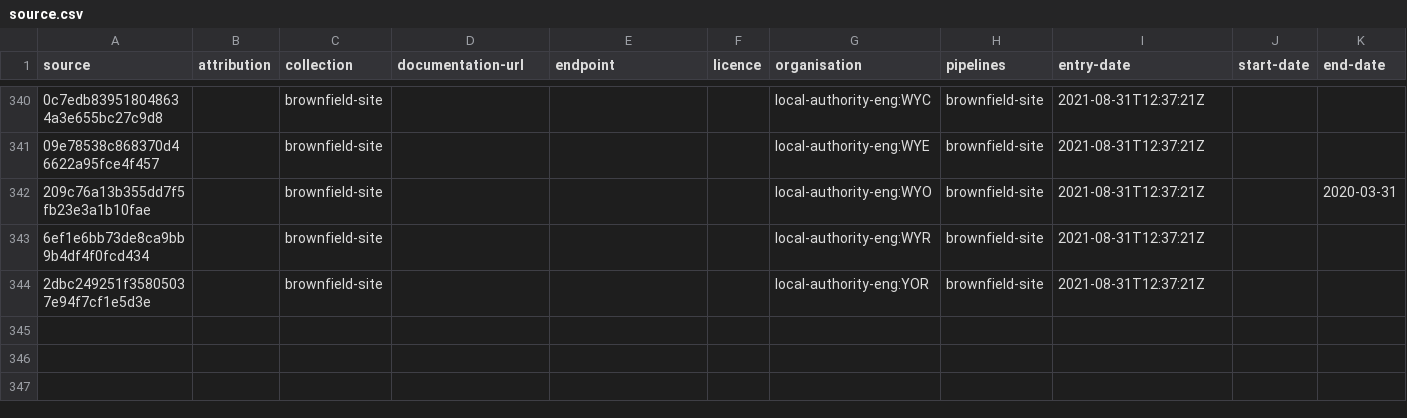
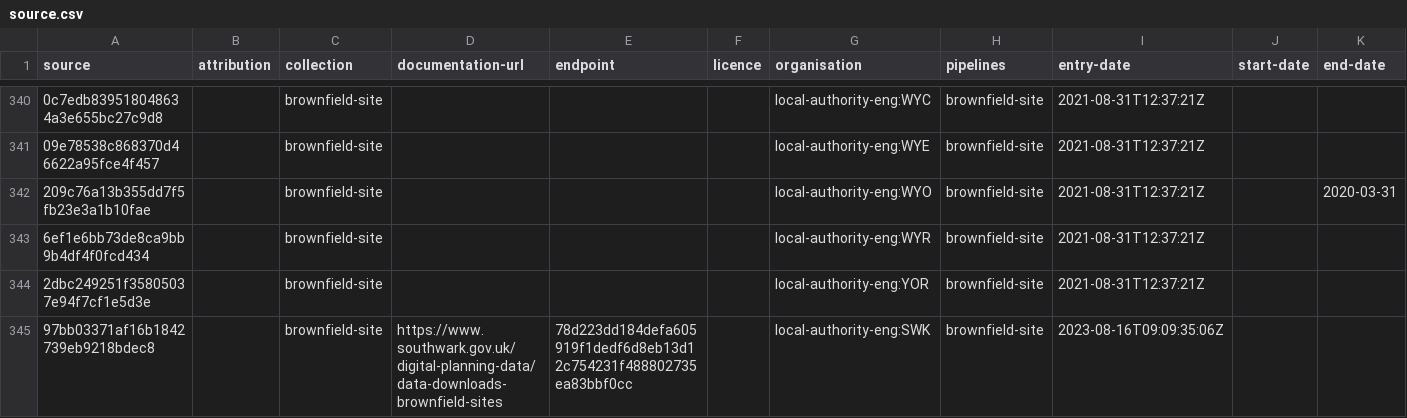
Before and after one commit to digital-land/brownfield-site-collection, a CSV file: collection/source.csv, drawn as a sheet; only a part is shown, gaps mark what is left out; the diff names each change by its address in the sheet, - before the commit and + after, or states it on an @@ line.

Commit message:
southwark-endpoint

```diff
--- a/collection/source.csv
+++ b/collection/source.csv
+row 345: 97bb03371af16b1842739eb9218bdec8 |  | brownfield-site | https://www.southwark.gov.uk/digital-planning-data/data-downloads-brownfield-sites | 78d223dd184defa605919f1dedf6d8eb13d12c754231f488802735ea83bbf0cc |  | local-authority-eng:SWK | brownfield-site | 2023-08-16T09:09:35:06Z
```
Also changed, not shown: collection/endpoint.csv.
